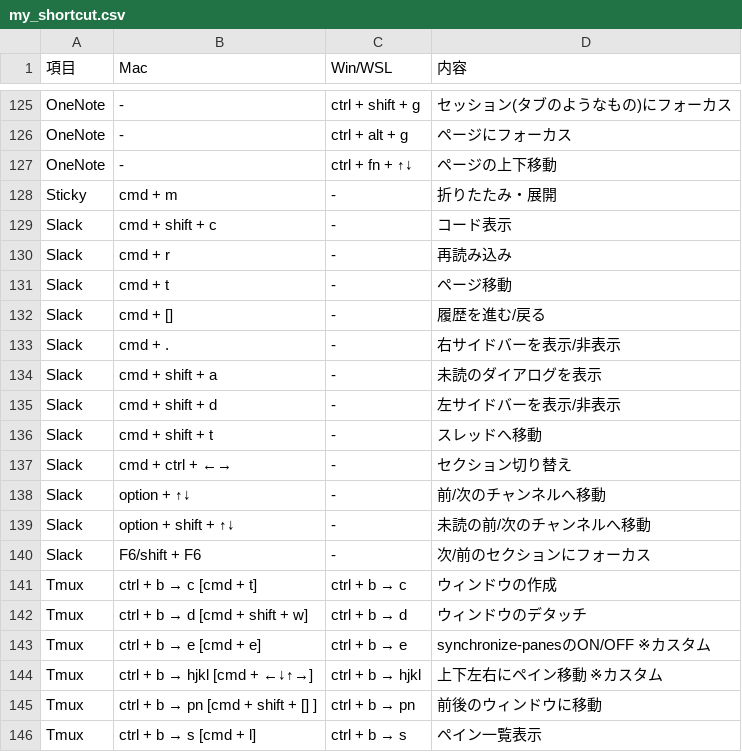
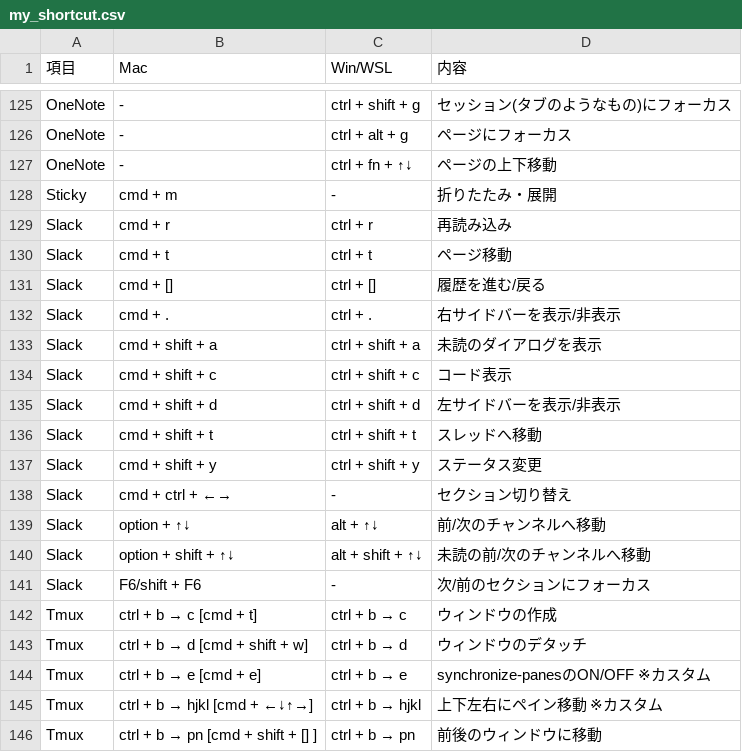
Before and after one commit to ryo246912/dotfiles, a CSV file: dot_config/shortcut/my_shortcut.csv, drawn as a sheet; only a part is shown, gaps mark what is left out; the shorter side is filled out with more unchanged rows.

Commit message:
add(shortcut): ショートカット追加

```diff
--- a/dot_config/shortcut/my_shortcut.csv
+++ b/dot_config/shortcut/my_shortcut.csv
@@ -128,13 +128,14 @@ OneNote,-,ctrl + fn + ↑↓,ページの上下移動
 Sticky,cmd + m,-,折りたたみ・展開
-Slack,cmd + shift + c,-,コード表示
-Slack,cmd + r,-,再読み込み
-Slack,cmd + t,-,ページ移動
-Slack,cmd + [],-,履歴を進む/戻る
-Slack,cmd + .,-,右サイドバーを表示/非表示
-Slack,cmd + shift + a,-,未読のダイアログを表示
-Slack,cmd + shift + d,-,左サイドバーを表示/非表示
-Slack,cmd + shift + t,-,スレッドへ移動
+Slack,cmd + r,ctrl + r,再読み込み
+Slack,cmd + t,ctrl + t,ページ移動
+Slack,cmd + [],ctrl + [],履歴を進む/戻る
+Slack,cmd + .,ctrl + .,右サイドバーを表示/非表示
+Slack,cmd + shift + a,ctrl + shift + a,未読のダイアログを表示
+Slack,cmd + shift + c,ctrl + shift + c,コード表示
+Slack,cmd + shift + d,ctrl + shift + d,左サイドバーを表示/非表示
+Slack,cmd + shift + t,ctrl + shift + t,スレッドへ移動
+Slack,cmd + shift + y,ctrl + shift + y,ステータス変更
 Slack,cmd + ctrl + ←→,-,セクション切り替え
-Slack,option + ↑↓,-,前/次のチャンネルへ移動
-Slack,option + shift + ↑↓,-,未読の前/次のチャンネルへ移動
+Slack,option + ↑↓,alt + ↑↓,前/次のチャンネルへ移動
+Slack,option + shift + ↑↓,alt + shift + ↑↓,未読の前/次のチャンネルへ移動
 Slack,F6/shift + F6,-,次/前のセクションにフォーカス
```
